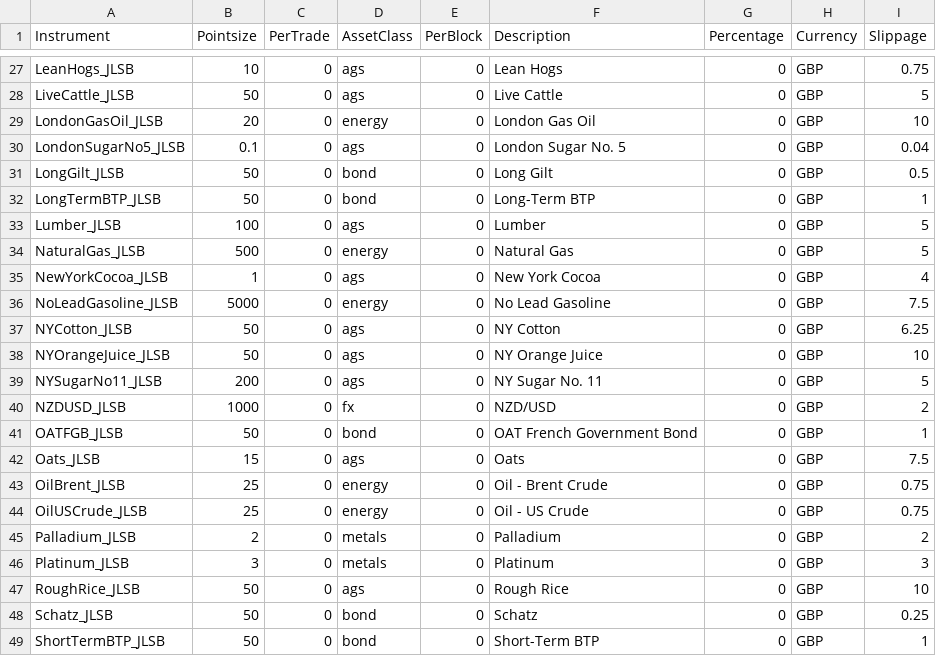
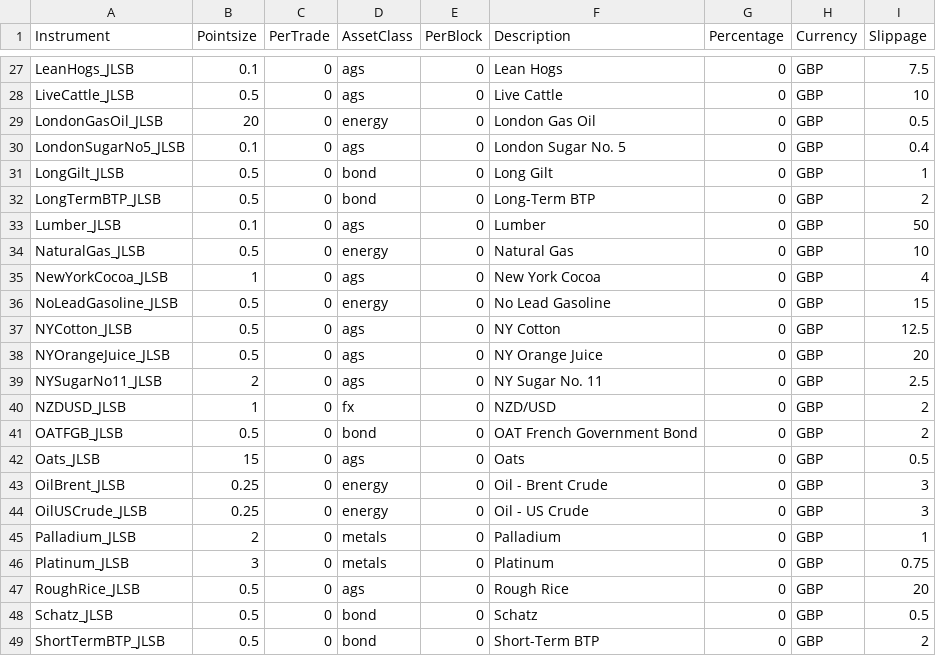
Before and after one commit to LangleJ/pysystemtrade, a CSV file: data/futures_spreadbet/csvconfig/JLSB_instrument_config.csv, drawn as a sheet; only a part is shown, gaps mark what is left out; the diff covers the shown part only; the diff names each change by its address in the sheet, - before the commit and + after, or states it on an @@ line.

```diff
--- a/data/futures_spreadbet/csvconfig/JLSB_instrument_config.csv
+++ b/data/futures_spreadbet/csvconfig/JLSB_instrument_config.csv
-B27 (Pointsize): 10
+B27 (Pointsize): 0.1
-I27 (Slippage): 0.75
+I27 (Slippage): 7.5
-B28 (Pointsize): 50
+B28 (Pointsize): 0.5
-I28 (Slippage): 5
+I28 (Slippage): 10
-I29 (Slippage): 10
+I29 (Slippage): 0.5
-I30 (Slippage): 0.04
+I30 (Slippage): 0.4
-B31:B32 (Pointsize): 50
+B31:B32 (Pointsize): 0.5
-I31 (Slippage): 0.5
+I31 (Slippage): 1
-I32 (Slippage): 1
+I32 (Slippage): 2
-B33 (Pointsize): 100
+B33 (Pointsize): 0.1
-I33 (Slippage): 5
+I33 (Slippage): 50
-B34 (Pointsize): 500
+B34 (Pointsize): 0.5
-I34 (Slippage): 5
+I34 (Slippage): 10
-B36 (Pointsize): 5000
+B36 (Pointsize): 0.5
-I36 (Slippage): 7.5
+I36 (Slippage): 15
-B37:B38 (Pointsize): 50
+B37:B38 (Pointsize): 0.5
-I37 (Slippage): 6.25
+I37 (Slippage): 12.5
-I38 (Slippage): 10
+I38 (Slippage): 20
-B39 (Pointsize): 200
+B39 (Pointsize): 2
-I39 (Slippage): 5
+I39 (Slippage): 2.5
-B40 (Pointsize): 1000
+B40 (Pointsize): 1
-B41 (Pointsize): 50
+B41 (Pointsize): 0.5
-I41 (Slippage): 1
+I41 (Slippage): 2
-I42 (Slippage): 7.5
+I42 (Slippage): 0.5
-B43:B44 (Pointsize): 25
+B43:B44 (Pointsize): 0.25
-I43:I44 (Slippage): 0.75
+I43:I44 (Slippage): 3
-I45 (Slippage): 2
+I45 (Slippage): 1
-I46 (Slippage): 3
+I46 (Slippage): 0.75
-B47:B49 (Pointsize): 50
+B47:B49 (Pointsize): 0.5
-I47 (Slippage): 10
+I47 (Slippage): 20
-I48 (Slippage): 0.25
+I48 (Slippage): 0.5
-I49 (Slippage): 1
+I49 (Slippage): 2
```
Also changed, not shown: 58 edited cells elsewhere in this file.
